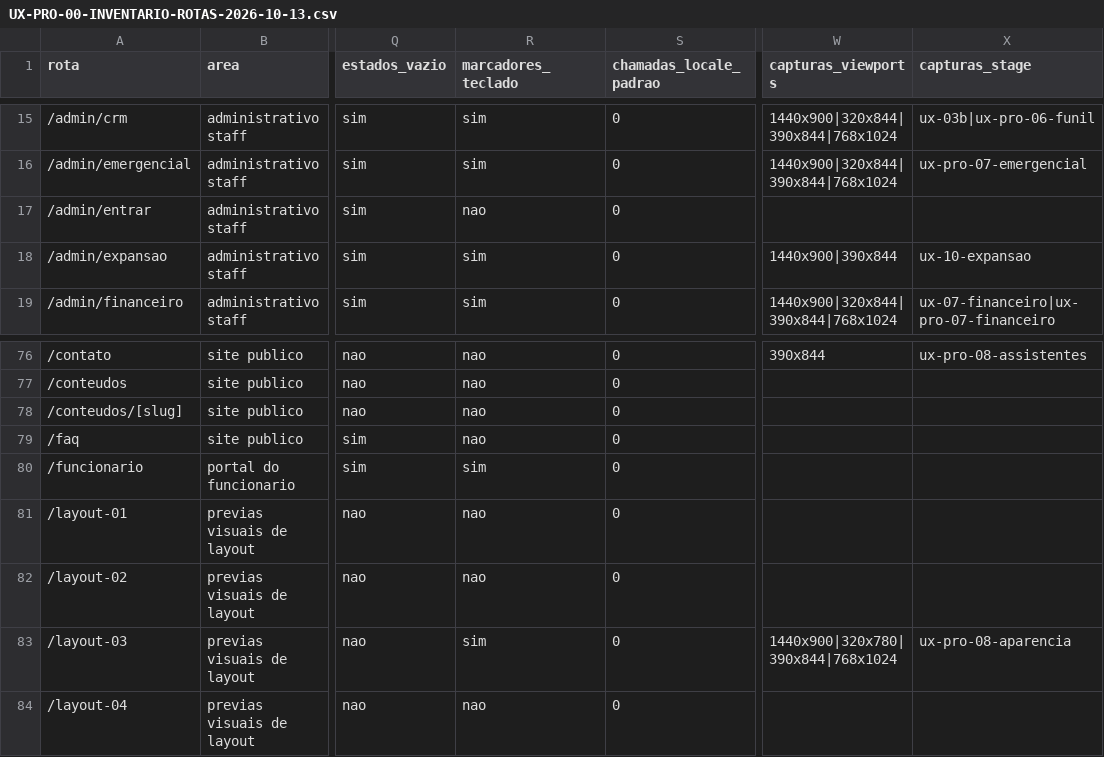
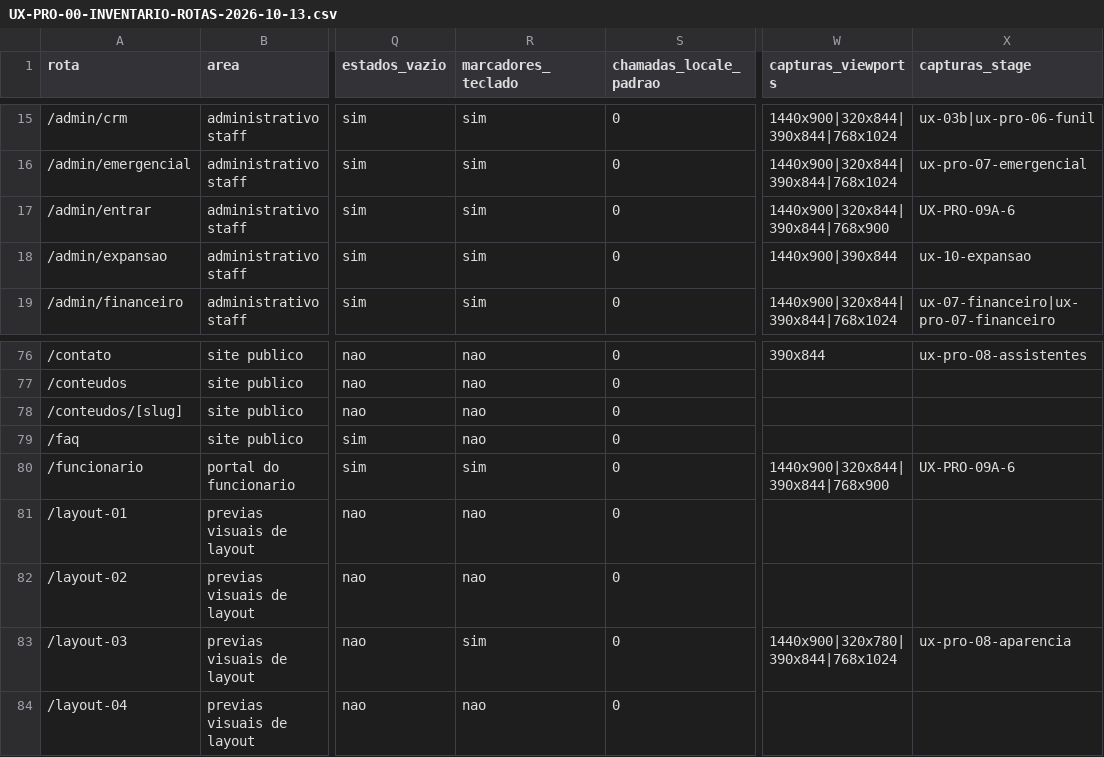
Before and after one commit to berger33/gruposegsystemseguranca, a CSV file: docs/UX-PRO-00-INVENTARIO-ROTAS-2026-10-13.csv, drawn as a sheet; only a part is shown, gaps mark what is left out; the diff names each change by its address in the sheet, - before the commit and + after, or states it on an @@ line.

```diff
--- a/docs/UX-PRO-00-INVENTARIO-ROTAS-2026-10-13.csv
+++ b/docs/UX-PRO-00-INVENTARIO-ROTAS-2026-10-13.csv
-R17 (marcadores_teclado): nao
+R17 (marcadores_teclado): sim
-W17 (capturas_viewports): (empty)
+W17 (capturas_viewports): 1440x900|320x844|390x844|768x900
-X17 (capturas_stage): (empty)
+X17 (capturas_stage): UX-PRO-09A-6
-W80 (capturas_viewports): (empty)
+W80 (capturas_viewports): 1440x900|320x844|390x844|768x900
-X80 (capturas_stage): (empty)
+X80 (capturas_stage): UX-PRO-09A-6
```
Also changed, not shown: docs/UX-PRO-00-MATRIZ-COBERTURA-2026-10-13.csv, 44 other files.
